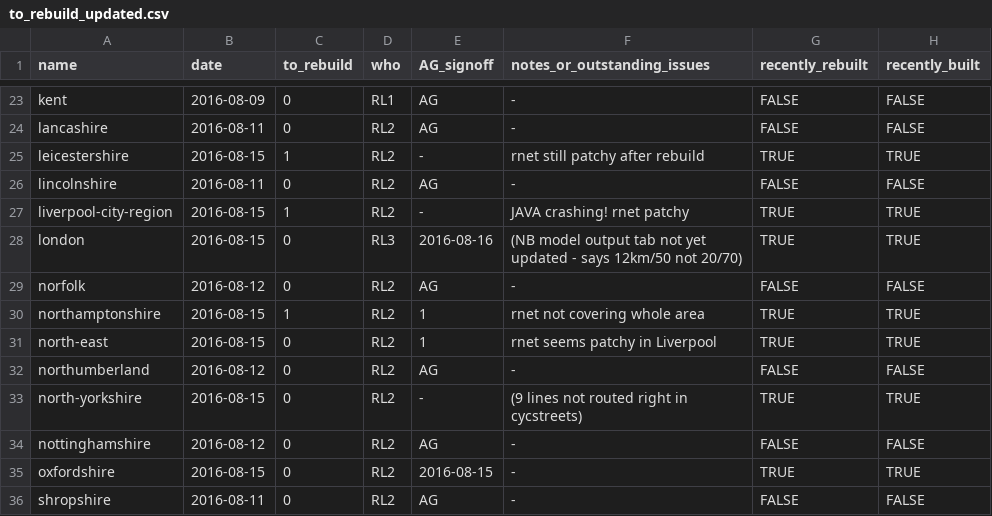
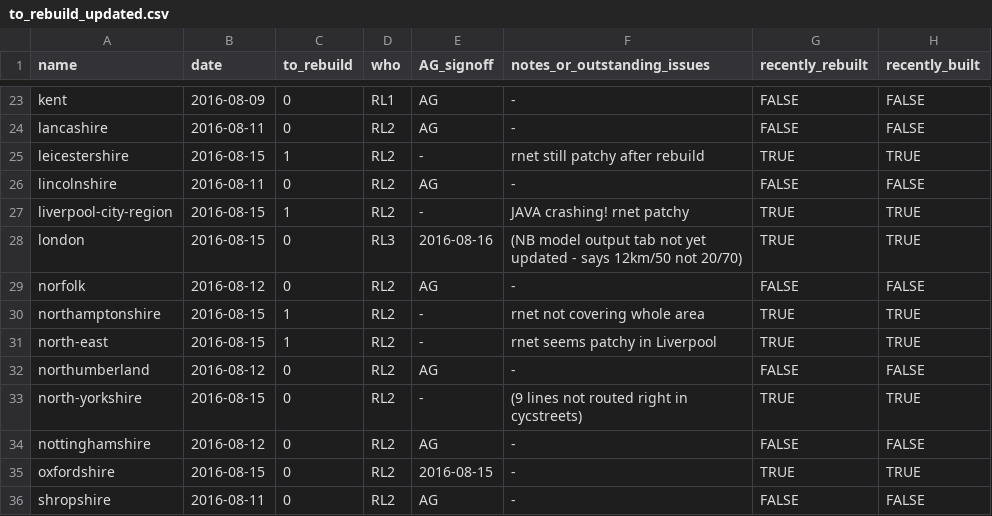
Before and after one commit to npct/pct-scripts, a CSV file: to_rebuild_updated.csv, drawn as a sheet; only a part is shown, gaps mark what is left out.

Commit message:
Update to_rebuild_updated.csv

```diff
--- a/to_rebuild_updated.csv
+++ b/to_rebuild_updated.csv
@@ -29,4 +29,4 @@ london,2016-08-15,0,RL3,2016-08-16,(NB model output tab not yet updated - says 1
 norfolk,2016-08-12,0,RL2,AG,-,FALSE,FALSE
-northamptonshire,2016-08-15,1,RL2,1,rnet not covering whole area,TRUE,TRUE
-north-east,2016-08-15,0,RL2,1,rnet seems patchy in Liverpool,TRUE,TRUE
+northamptonshire,2016-08-15,1,RL2,-,rnet not covering whole area,TRUE,TRUE
+north-east,2016-08-15,1,RL2,-,rnet seems patchy in Liverpool,TRUE,TRUE
 northumberland,2016-08-12,0,RL2,AG,-,FALSE,FALSE
```
